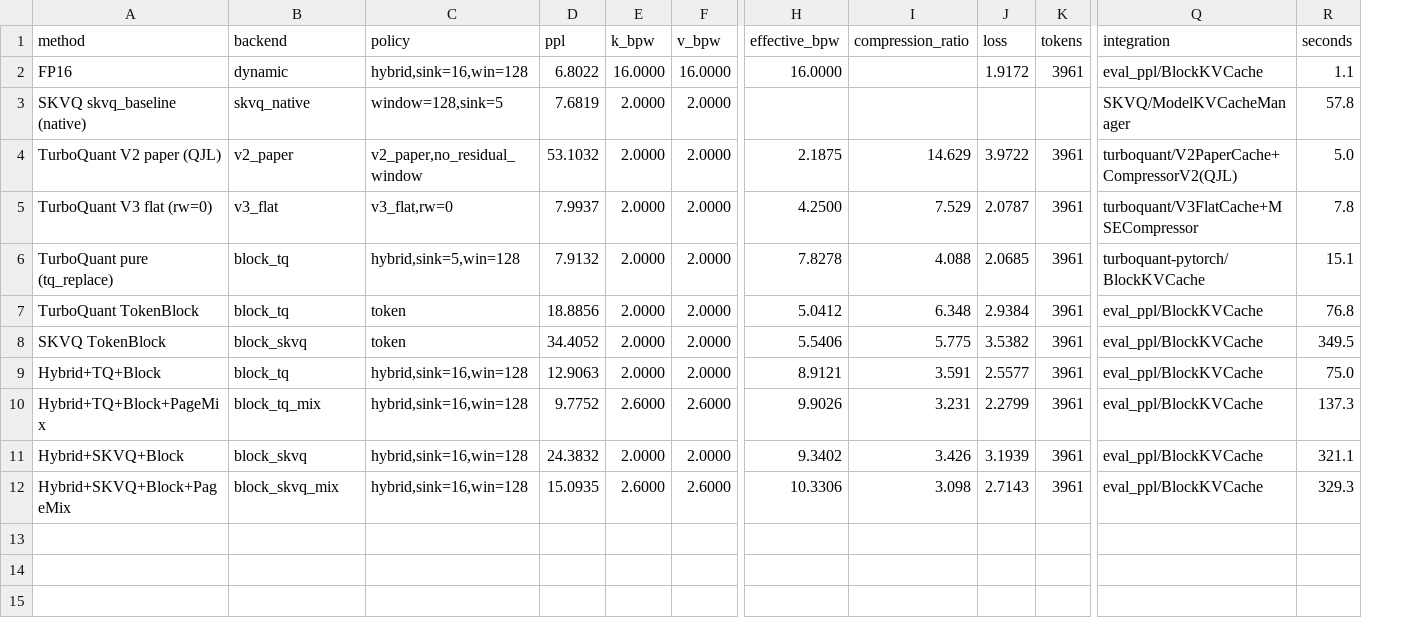
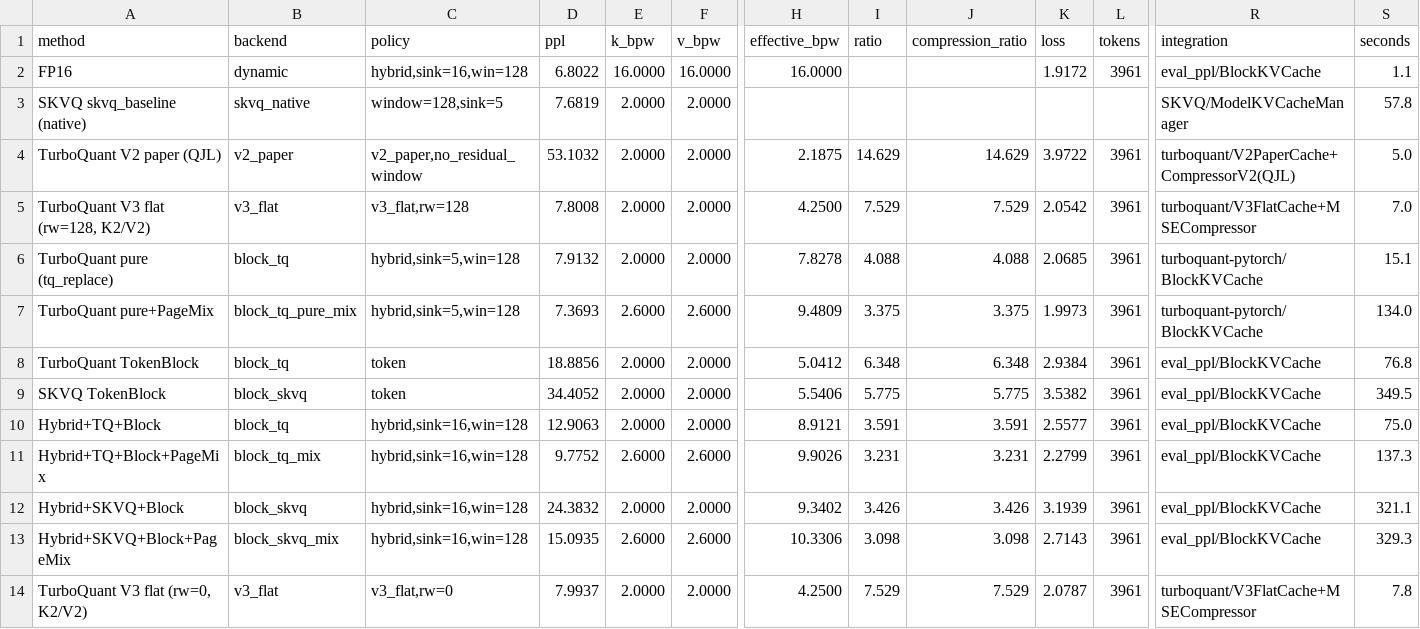
Before and after one commit to maqitong/TQ-KVcatch, a CSV file: bt-kvcatch/turboquant-pytorch/runs/llama2_7b_server/server_ppl/ppl_summary.csv, drawn as a sheet; only a part is shown, gaps mark what is left out; addresses are those after the commit; rows hold the shown columns only; the diff names each change by its address in the sheet, - before the commit and + after, or states it on an @@ line.

```diff
--- a/bt-kvcatch/turboquant-pytorch/runs/llama2_7b_server/server_ppl/ppl_summary.csv
+++ b/bt-kvcatch/turboquant-pytorch/runs/llama2_7b_server/server_ppl/ppl_summary.csv
+column I (ratio), rows 4-6: 14.629 | 7.529 | 4.088; rows 8-13: 6.348 | 5.775 | 3.591 | 3.231 | 3.426 | 3.098
-A5 (method): TurboQuant V3 flat (rw=0)
+A5 (method): TurboQuant V3 flat (rw=128, K2/V2)
-C5 (policy): v3_flat,rw=0
+C5 (policy): v3_flat,rw=128
-D5 (ppl): 7.9937
+D5 (ppl): 7.8008
-K5 (loss): 2.0787
+K5 (loss): 2.0542
-S5 (seconds): 7.8
+S5 (seconds): 7.0
+row 7: TurboQuant pure+PageMix | block_tq_pure_mix | hybrid,sink=5,win=128 | 7.3693 | 2.6000 | 2.6000 | 9.4809 | 3.375 | 3.375 | 1.9973 | 3961 | turboquant-pytorch/BlockKVCache | 134.0
+row 14: TurboQuant V3 flat (rw=0, K2/V2) | v3_flat | v3_flat,rw=0 | 7.9937 | 2.0000 | 2.0000 | 4.2500 | 7.529 | 7.529 | 2.0787 | 3961 | turboquant/V3FlatCache+MSECompressor | 7.8
```
Also changed, not shown: bt-kvcatch/turboquant-pytorch/runs/llama2_7b_server/results_ppl_with_bpw.csv, bt-kvcatch/turboquant-pytorch/runs/llama2_7b_server/server_main_exp/main_exp_summary.csv, 19 other files.
